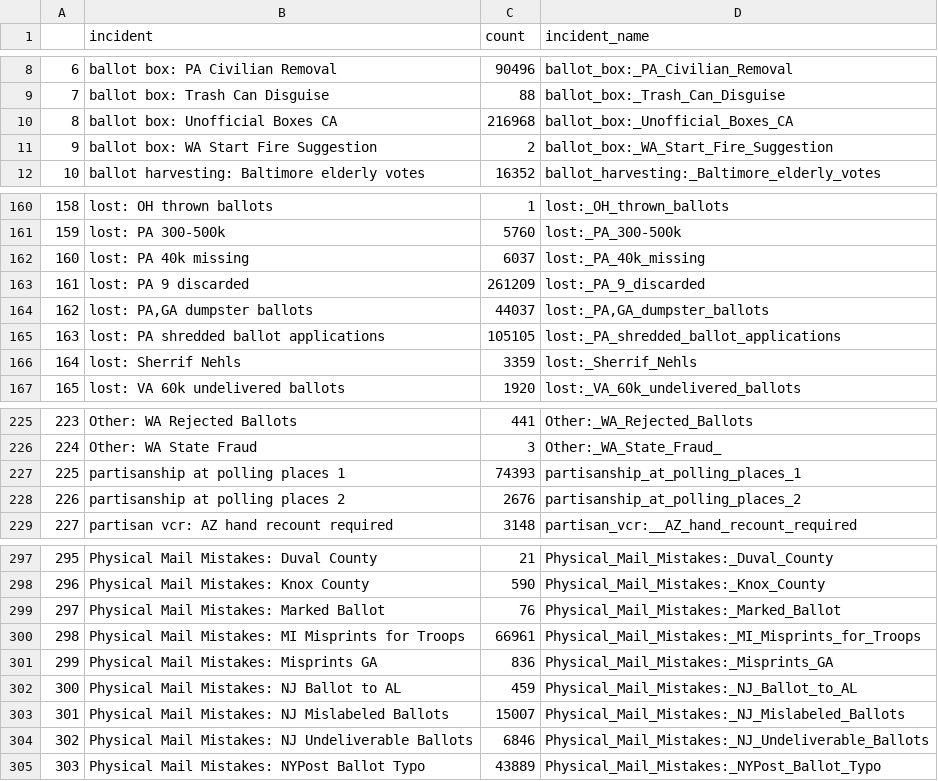
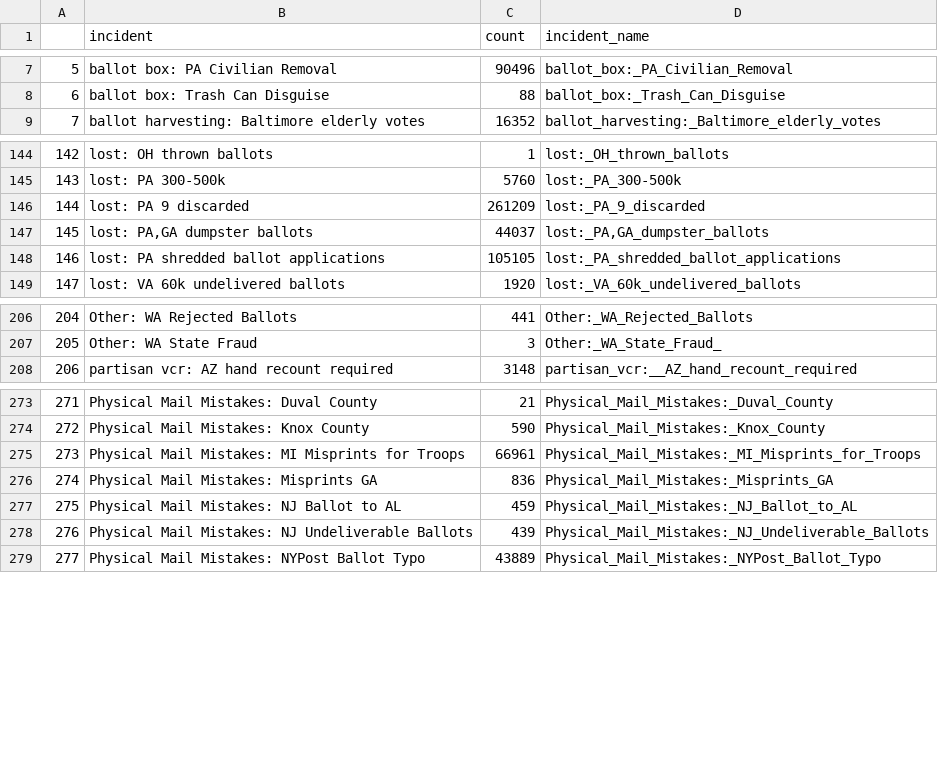
Before and after one commit to josephbb/CommunityNotesSim, a CSV file: data/incidents.csv, drawn as a sheet; only a part is shown, gaps mark what is left out; removed rows and columns are numbered as before the commit, all else as after; the diff covers the shown part only; the diff names each change by its address in the sheet, - before the commit and + after, or states it on an @@ line.

```diff
--- a/data/incidents.csv
+++ b/data/incidents.csv
@@ column A renumbered from row 2 down @@
-row 10: 8 | ballot box: Unofficial Boxes CA | 216968 | ballot_box:_Unofficial_Boxes_CA
-row 11: 9 | ballot box: WA Start Fire Suggestion | 2 | ballot_box:_WA_Start_Fire_Suggestion
-row 162: 160 | lost: PA 40k missing | 6037 | lost:_PA_40k_missing
-row 166: 164 | lost: Sherrif Nehls | 3359 | lost:_Sherrif_Nehls
-row 227: 225 | partisanship at polling places 1 | 74393 | partisanship_at_polling_places_1
-row 228: 226 | partisanship at polling places 2 | 2676 | partisanship_at_polling_places_2
-row 299: 297 | Physical Mail Mistakes: Marked Ballot | 76 | Physical_Mail_Mistakes:_Marked_Ballot
-row 303: 301 | Physical Mail Mistakes: NJ Mislabeled Ballots | 15007 | Physical_Mail_Mistakes:_NJ_Mislabeled_Ballots
-C278 (count): 6846
+C278 (count): 439
```
Also changed, not shown: 1 added row, 25 removed rows and 4 edited cells elsewhere in this file, temp.csv, 12 other files.
